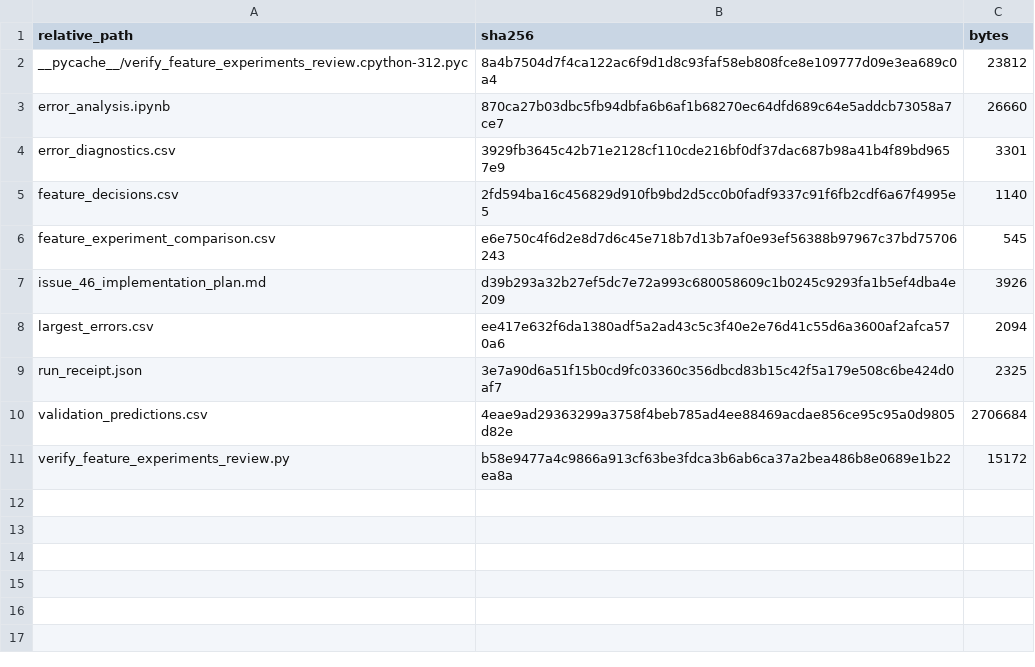
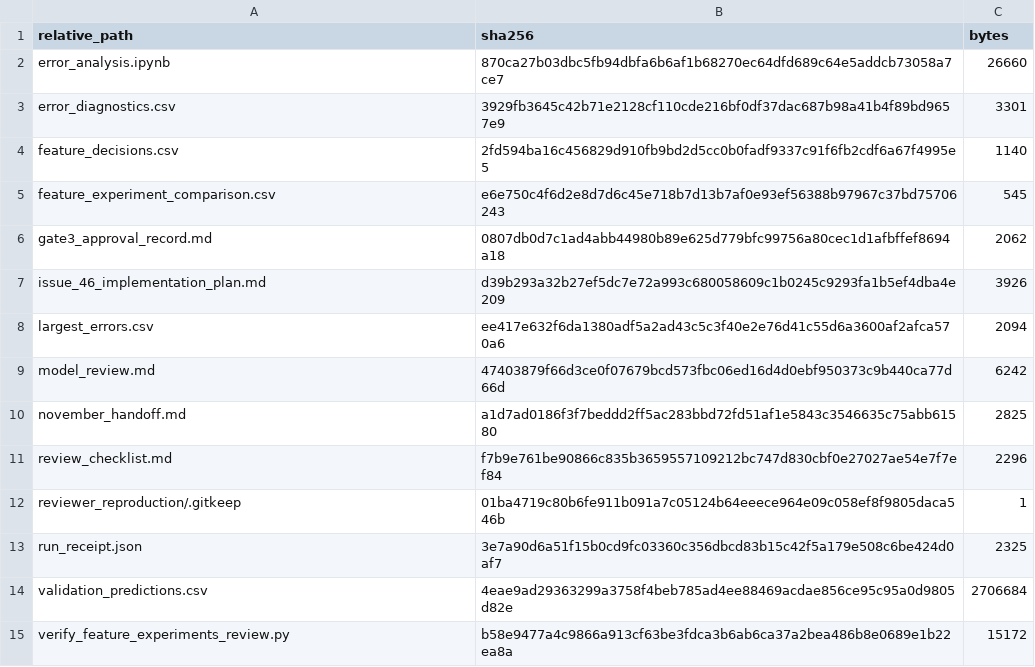
Before and after one commit to Break-Through-Tech/Allstate-1A-predicting-auto-claims-severity, a CSV file: notebooks/ragib-nehal/oct-notebooks/feature-experiments-review/artifact_manifest.csv, drawn as a sheet; removed rows and columns are numbered as before the commit, all else as after; the diff names each change by its address in the sheet, - before the commit and + after, or states it on an @@ line.

Commit message:
docs: prepare issue 46 independent review

```diff
--- a/notebooks/ragib-nehal/oct-notebooks/feature-experiments-review/artifact_manifest.csv
+++ b/notebooks/ragib-nehal/oct-notebooks/feature-experiments-review/artifact_manifest.csv
-row 2: __pycache__/verify_feature_experiments_review.cpython-312.pyc | 8a4b7504d7f4ca122ac6f9d1d8c93faf58eb808fce8e109777d09e3ea689c0a4 | 23812
+row 6: gate3_approval_record.md | 0807db0d7c1ad4abb44980b89e625d779bfc99756a80cec1d1afbffef8694a18 | 2062
+row 9: model_review.md | 47403879f66d3ce0f07679bcd573fbc06ed16d4d0ebf950373c9b440ca77d66d | 6242
+row 10: november_handoff.md | a1d7ad0186f3f7beddd2ff5ac283bbd72fd51af1e5843c3546635c75abb61580 | 2825
+row 11: review_checklist.md | f7b9e761be90866c835b3659557109212bc747d830cbf0e27027ae54e7f7ef84 | 2296
+row 12: reviewer_reproduction/.gitkeep | 01ba4719c80b6fe911b091a7c05124b64eeece964e09c058ef8f9805daca546b | 1
```
Also changed, not shown: 5 other files.
